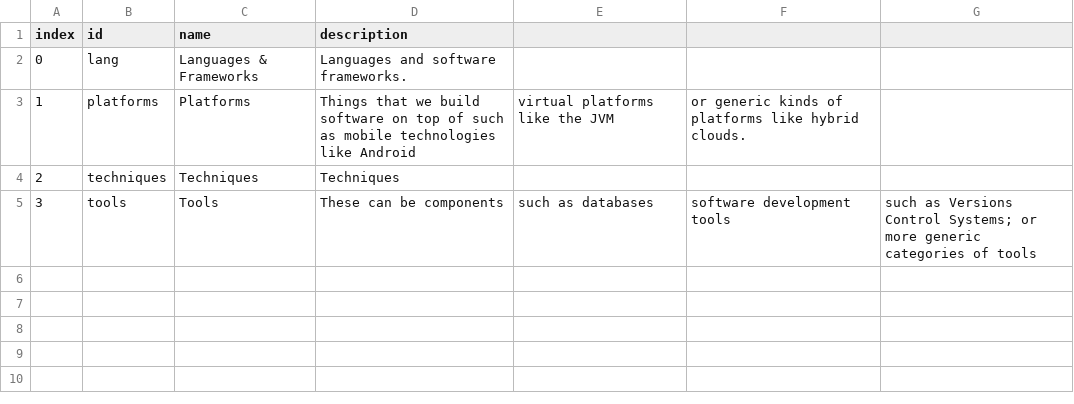
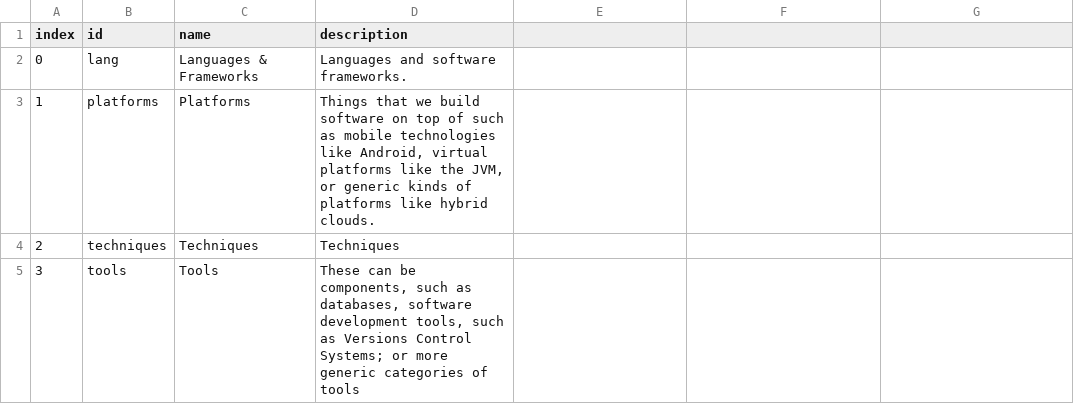
Before and after one commit to badlands/radarMaker, a CSV file: data/quadrants.csv, drawn as a sheet; the diff names each change by its address in the sheet, - before the commit and + after, or states it on an @@ line.

```diff
--- a/data/quadrants.csv
+++ b/data/quadrants.csv
-D3 (description): …technologies like Android
+D3 (description): …technologies like Android, virtual platforms like the JVM, or generic kinds of platforms like hybrid clouds.
-E3: virtual platforms like the JVM
+E3: (empty)
-F3: or generic kinds of platforms like hybrid clouds.
+F3: (empty)
-D5 (description): …can be components
+D5 (description): …can be components, such as databases, software development tools, such as Versions Control Systems; or more generic categories of tools
-E5: such as databases
+E5: (empty)
-F5: software development tools
+F5: (empty)
-G5: such as Versions Control Systems; or more generic categories of tools
+G5: (empty)
```
Also changed, not shown: data/radar.csv, 1 other file.
